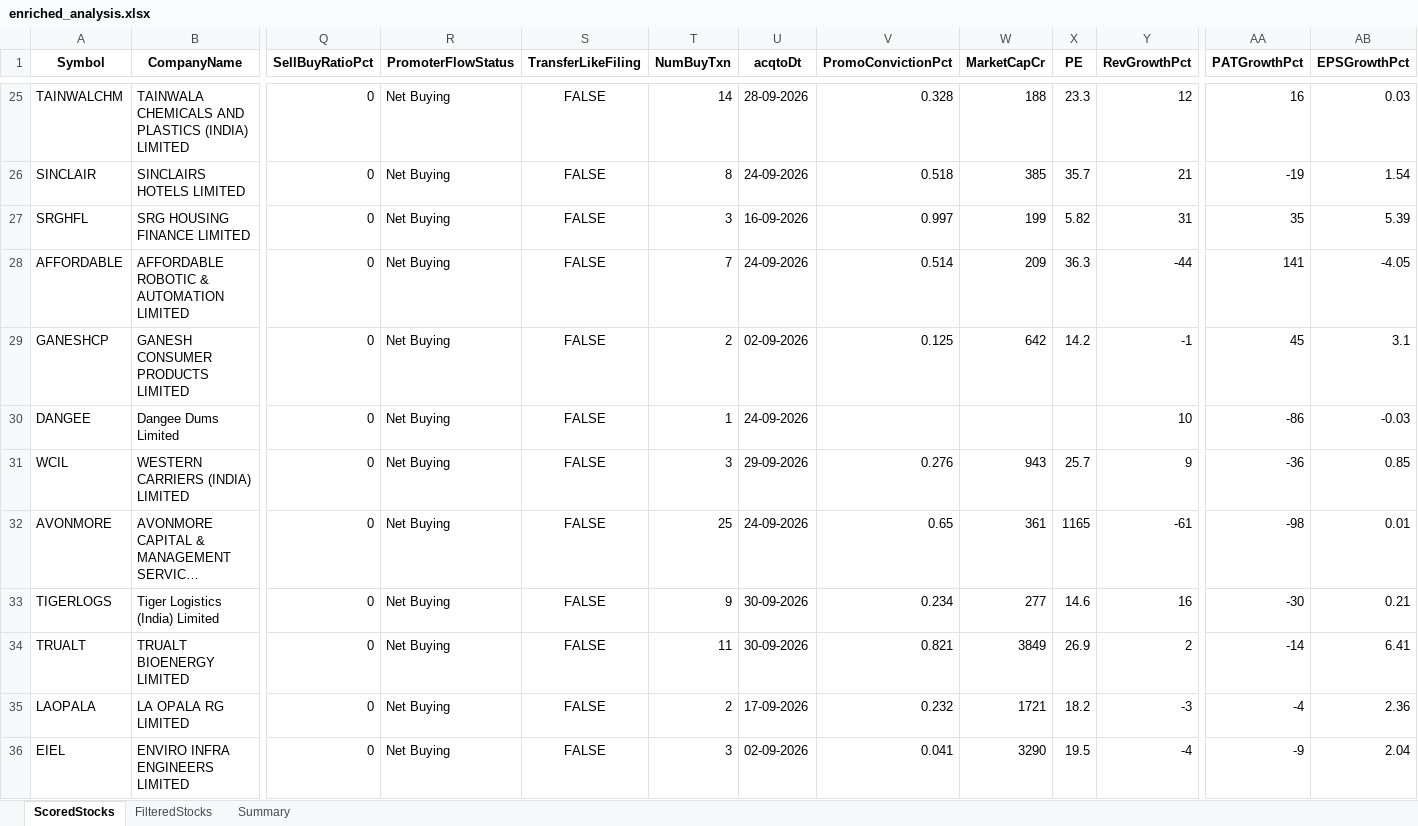
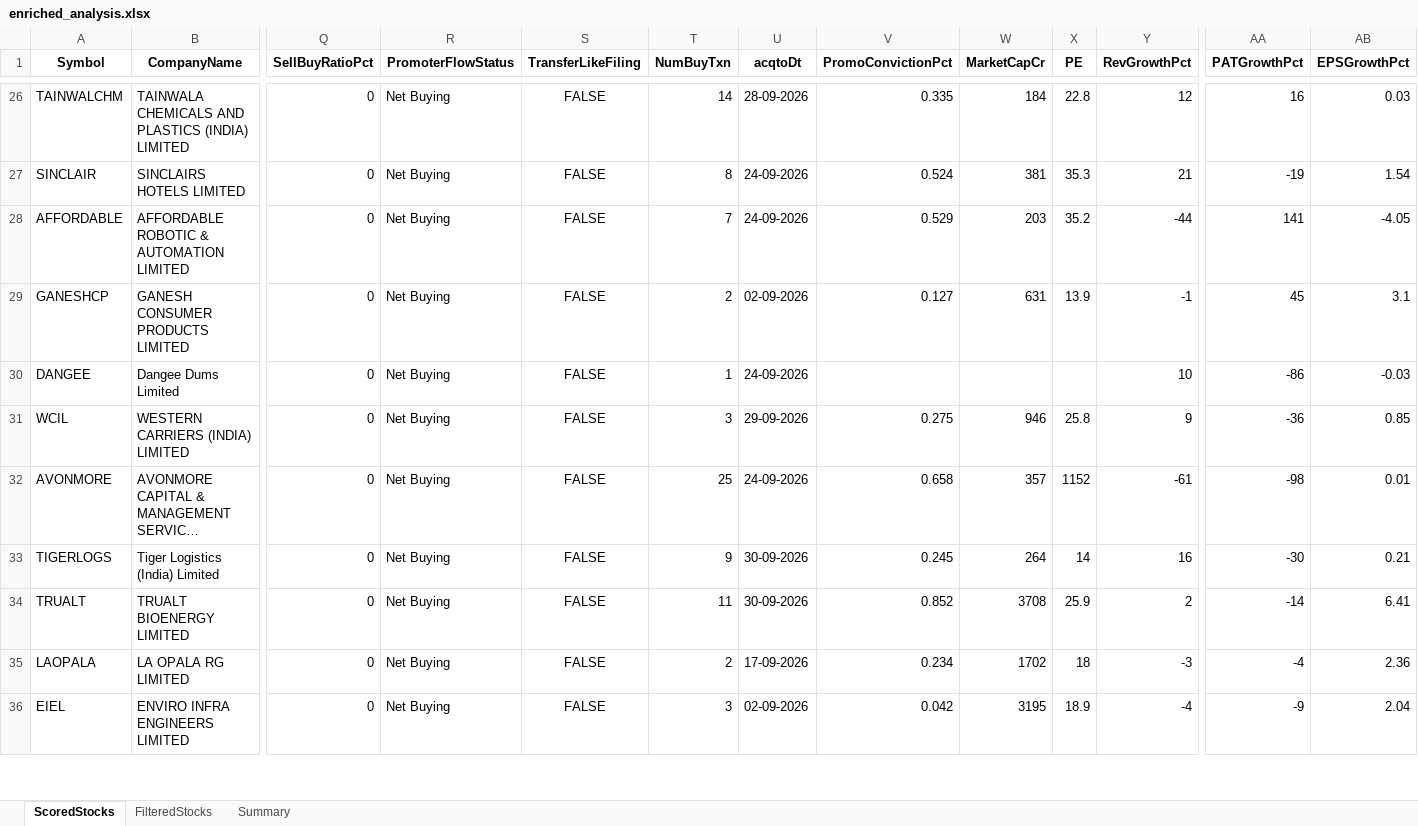
Before and after one commit to rajeshbedse/rbedse, an Excel workbook: output/2026-10-08/enriched_analysis.xlsx, sheet ScoredStocks, drawn as a sheet; only a part is shown, gaps mark what is left out; long unchanged cells end in …; values as stored, in another font and other column widths than the file's, no borders; removed rows and columns are numbered as before the commit, all else as after; rows hold the shown columns only; the diff covers the shown part only; the diff names each change by its address in the sheet, - before the commit and + after, or states it on an @@ line.

```diff
--- a/output/2026-10-08/enriched_analysis.xlsx (sheet ScoredStocks)
+++ b/output/2026-10-08/enriched_analysis.xlsx (sheet ScoredStocks)
-V26 (PromoConvictionPct): 0.328
+V26 (PromoConvictionPct): 0.335
-W26 (MarketCapCr): 188
+W26 (MarketCapCr): 184
-X26 (PE): 23.3
+X26 (PE): 22.8
-V27 (PromoConvictionPct): 0.518
+V27 (PromoConvictionPct): 0.524
-W27 (MarketCapCr): 385
+W27 (MarketCapCr): 381
-X27 (PE): 35.7
+X27 (PE): 35.3
-row 27: SRGHFL | SRG HOUSING FINANCE LIMITED | 0 | Net Buying | FALSE | 3 | 16-09-2026 | 0.997 | 199 | 5.82 | 31 | 35 | 5.39
-V28 (PromoConvictionPct): 0.514
+V28 (PromoConvictionPct): 0.529
-W28 (MarketCapCr): 209
+W28 (MarketCapCr): 203
-X28 (PE): 36.3
+X28 (PE): 35.2
-V29 (PromoConvictionPct): 0.125
+V29 (PromoConvictionPct): 0.127
-W29 (MarketCapCr): 642
+W29 (MarketCapCr): 631
-X29 (PE): 14.2
+X29 (PE): 13.9
-V31 (PromoConvictionPct): 0.276
+V31 (PromoConvictionPct): 0.275
-W31 (MarketCapCr): 943
+W31 (MarketCapCr): 946
-X31 (PE): 25.7
+X31 (PE): 25.8
-V32 (PromoConvictionPct): 0.65
+V32 (PromoConvictionPct): 0.658
-W32 (MarketCapCr): 361
+W32 (MarketCapCr): 357
-X32 (PE): 1165
+X32 (PE): 1152
-V33 (PromoConvictionPct): 0.234
+V33 (PromoConvictionPct): 0.245
-W33 (MarketCapCr): 277
+W33 (MarketCapCr): 264
-X33 (PE): 14.6
+X33 (PE): 14
-V34 (PromoConvictionPct): 0.821
+V34 (PromoConvictionPct): 0.852
-W34 (MarketCapCr): 3849
+W34 (MarketCapCr): 3708
-X34 (PE): 26.9
+X34 (PE): 25.9
-V35 (PromoConvictionPct): 0.232
+V35 (PromoConvictionPct): 0.234
-W35 (MarketCapCr): 1721
+W35 (MarketCapCr): 1702
-X35 (PE): 18.2
+X35 (PE): 18
-V36 (PromoConvictionPct): 0.041
+V36 (PromoConvictionPct): 0.042
-W36 (MarketCapCr): 3290
+W36 (MarketCapCr): 3195
-X36 (PE): 19.5
+X36 (PE): 18.9
```
Also changed, not shown: 2 added rows, 1 removed row and 82 edited cells elsewhere in this sheet, sheet FilteredStocks, 7 other files.
